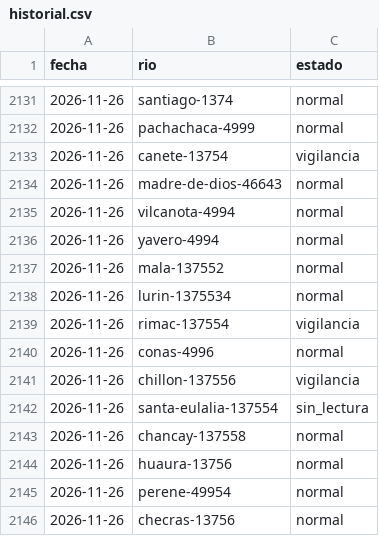
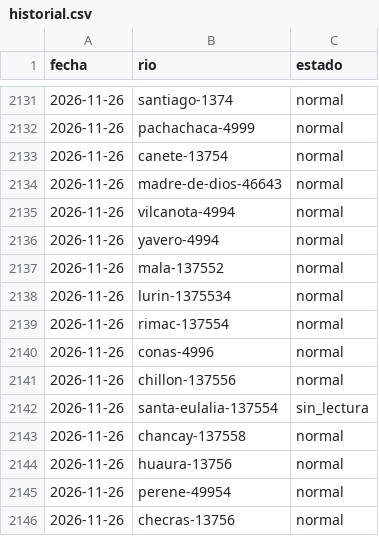
Before and after one commit to andresffigueroaa-blip/ensoperu, a CSV file: sitio/datos/rios/historial.csv, drawn as a sheet; only a part is shown, gaps mark what is left out.

Commit message:
datos: actualización automática 2026-11-26

```diff
--- a/sitio/datos/rios/historial.csv
+++ b/sitio/datos/rios/historial.csv
@@ -2132,3 +2132,3 @@ fecha,rio,estado
 2026-11-26,pachachaca-4999,normal
-2026-11-26,canete-13754,vigilancia
+2026-11-26,canete-13754,normal
 2026-11-26,madre-de-dios-46643,normal
@@ -2138,5 +2138,5 @@ fecha,rio,estado
 2026-11-26,lurin-1375534,normal
-2026-11-26,rimac-137554,vigilancia
+2026-11-26,rimac-137554,normal
 2026-11-26,conas-4996,normal
-2026-11-26,chillon-137556,vigilancia
+2026-11-26,chillon-137556,normal
 2026-11-26,santa-eulalia-137554,sin_lectura
```
Also changed, not shown: 13 other files.
